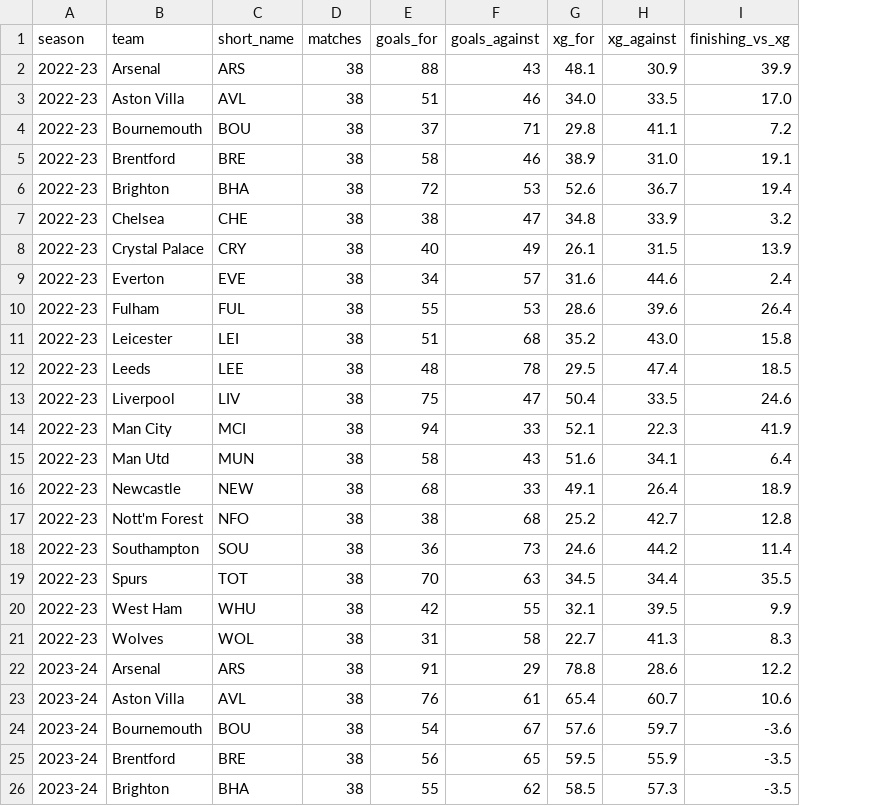
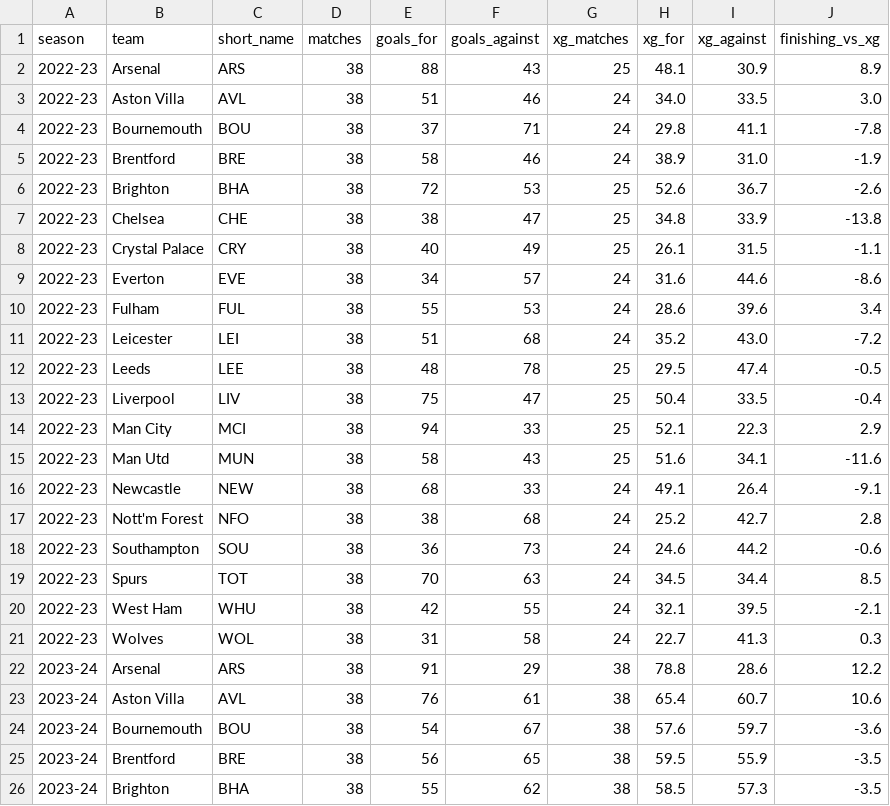
Before and after one commit to andrewkwon0804-web/fpl-analyzer, a CSV file: tableau/team_season.csv, drawn as a sheet; only a part is shown; addresses are those after the commit; the diff names each change by its address in the sheet, - before the commit and + after, or states it on an @@ line.

```diff
--- a/tableau/team_season.csv
+++ b/tableau/team_season.csv
+column G (xg_matches), rows 2-26: 25 | 24 | 24 | 24 | 25 | 25 | 25 | 24 | 24 | 24 | 25 | 25 | 25 | 25 | 24 | 24 | 24 | 24 | 24 | 24 | 38 | 38 | 38 | 38 | 38
-J2 (finishing_vs_xg): 39.9
+J2 (finishing_vs_xg): 8.9
-J3 (finishing_vs_xg): 17.0
+J3 (finishing_vs_xg): 3.0
-J4 (finishing_vs_xg): 7.2
+J4 (finishing_vs_xg): -7.8
-J5 (finishing_vs_xg): 19.1
+J5 (finishing_vs_xg): -1.9
-J6 (finishing_vs_xg): 19.4
+J6 (finishing_vs_xg): -2.6
-J7 (finishing_vs_xg): 3.2
+J7 (finishing_vs_xg): -13.8
-J8 (finishing_vs_xg): 13.9
+J8 (finishing_vs_xg): -1.1
-J9 (finishing_vs_xg): 2.4
+J9 (finishing_vs_xg): -8.6
-J10 (finishing_vs_xg): 26.4
+J10 (finishing_vs_xg): 3.4
-J11 (finishing_vs_xg): 15.8
+J11 (finishing_vs_xg): -7.2
-J12 (finishing_vs_xg): 18.5
+J12 (finishing_vs_xg): -0.5
-J13 (finishing_vs_xg): 24.6
+J13 (finishing_vs_xg): -0.4
-J14 (finishing_vs_xg): 41.9
+J14 (finishing_vs_xg): 2.9
-J15 (finishing_vs_xg): 6.4
+J15 (finishing_vs_xg): -11.6
-J16 (finishing_vs_xg): 18.9
+J16 (finishing_vs_xg): -9.1
-J17 (finishing_vs_xg): 12.8
+J17 (finishing_vs_xg): 2.8
-J18 (finishing_vs_xg): 11.4
+J18 (finishing_vs_xg): -0.6
-J19 (finishing_vs_xg): 35.5
+J19 (finishing_vs_xg): 8.5
-J20 (finishing_vs_xg): 9.9
+J20 (finishing_vs_xg): -2.1
-J21 (finishing_vs_xg): 8.3
+J21 (finishing_vs_xg): 0.3
```
Also changed, not shown: reports/bias_by_position.csv, reports/feature_importance.csv, 12 other files.
